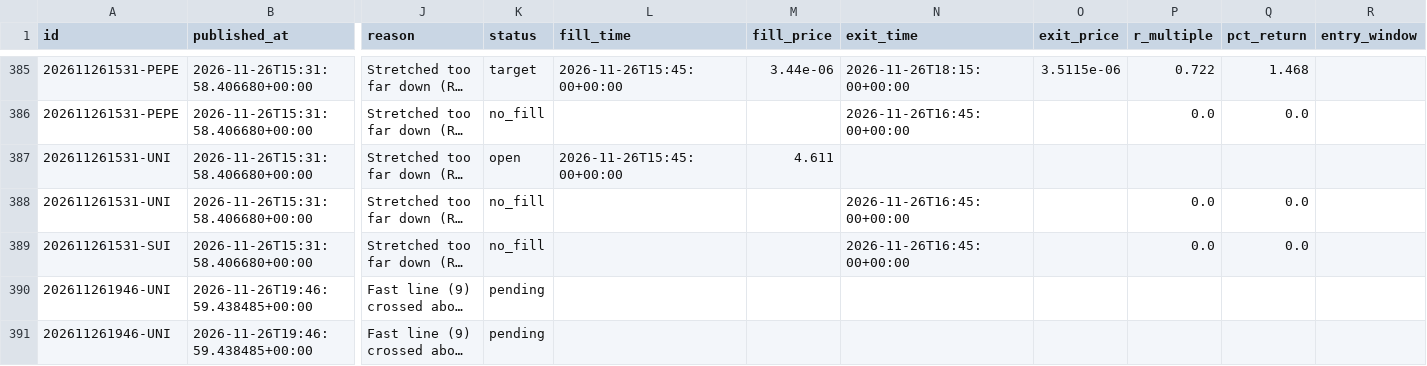
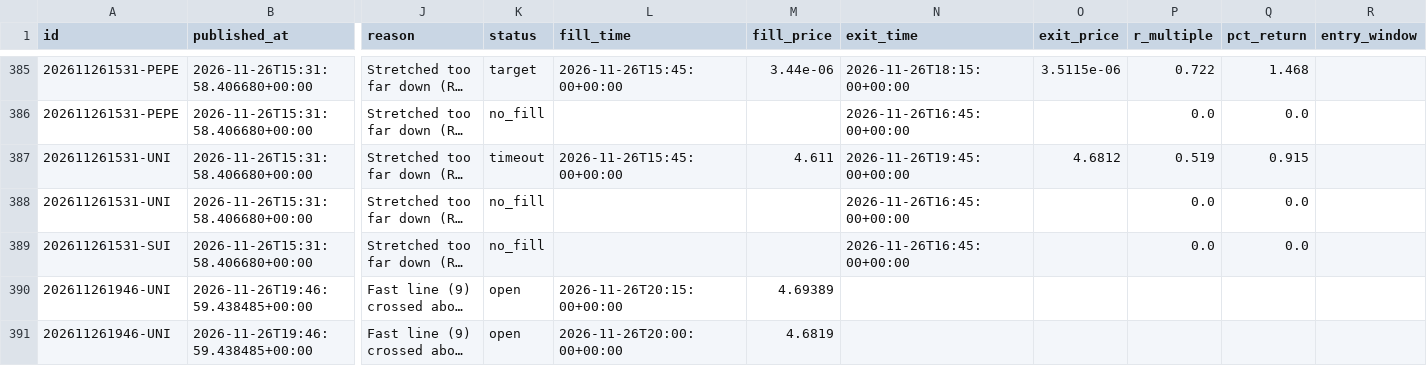
Before and after one commit to tauhid97/Crypto-Boss, a CSV file: data/signals.csv, drawn as a sheet; only a part is shown, gaps mark what is left out; long unchanged cells end in …; the diff names each change by its address in the sheet, - before the commit and + after, or states it on an @@ line.

```diff
--- a/data/signals.csv
+++ b/data/signals.csv
-K387 (status): open
+K387 (status): timeout
-N387 (exit_time): (empty)
+N387 (exit_time): 2026-11-26T19:45:00+00:00
-O387 (exit_price): (empty)
+O387 (exit_price): 4.6812
-P387 (r_multiple): (empty)
+P387 (r_multiple): 0.519
-Q387 (pct_return): (empty)
+Q387 (pct_return): 0.915
-K390:K391 (status): pending
+K390:K391 (status): open
-L390 (fill_time): (empty)
+L390 (fill_time): 2026-11-26T20:15:00+00:00
-M390 (fill_price): (empty)
+M390 (fill_price): 4.69389
-L391 (fill_time): (empty)
+L391 (fill_time): 2026-11-26T20:00:00+00:00
-M391 (fill_price): (empty)
+M391 (fill_price): 4.6819
```
Also changed, not shown: 1 other file.
